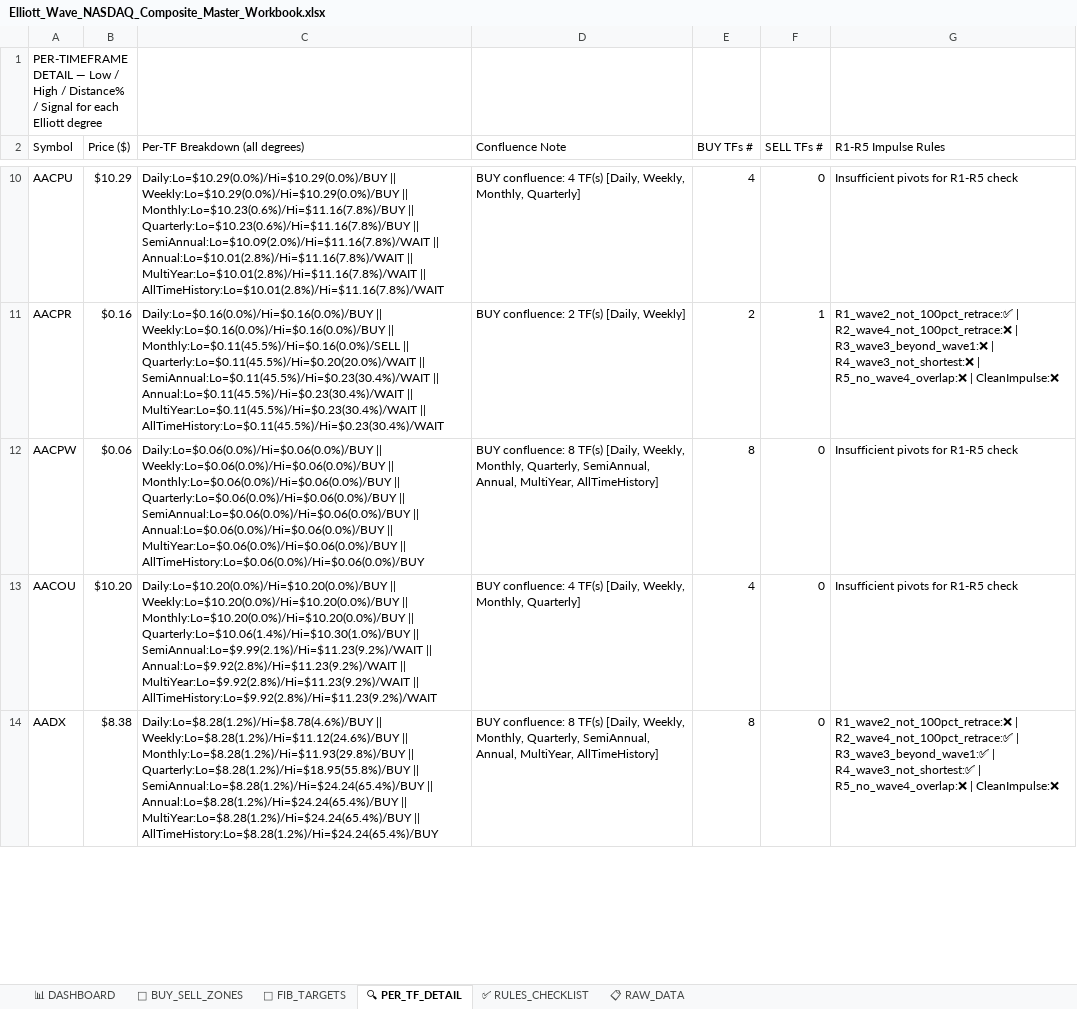
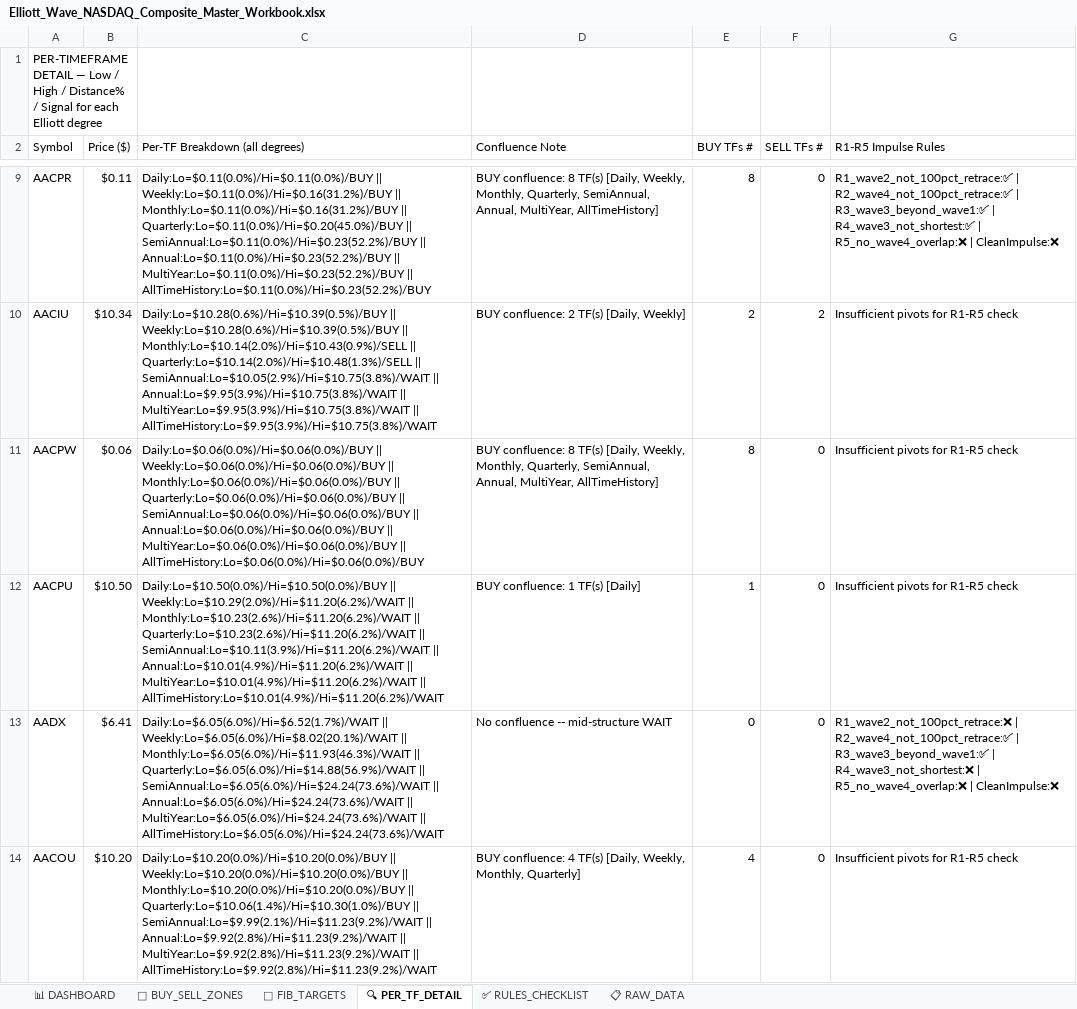
Before and after one commit to soumyabandi252/ElliottWaveApp3, an Excel workbook: Elliott_Wave_NASDAQ_Composite_Master_Workbook.xlsx, sheet 🔍 PER_TF_DETAIL, drawn as a sheet; only a part is shown, gaps mark what is left out; values as stored, in another font and other column widths than the file's, no cell formats; removed rows and columns are numbered as before the commit, all else as after; the diff covers the shown part only; the diff names each change by its address in the sheet, - before the commit and + after, or states it on an @@ line.

```diff
--- a/Elliott_Wave_NASDAQ_Composite_Master_Workbook.xlsx (sheet 🔍 PER_TF_DETAIL)
+++ b/Elliott_Wave_NASDAQ_Composite_Master_Workbook.xlsx (sheet 🔍 PER_TF_DETAIL)
-row 10: AACPU | $10.29 | Daily:Lo=$10.29(0.0%)/Hi=$10.29(0.0%)/BUY || Weekly:Lo=$10.29(0.0%)/Hi=$10.29(0.0%)/BUY || Monthly:Lo=$10.23(0.6%)/Hi=$11.16(7.8%)/BUY || Quarterly:Lo=$10.23(0.6%)/Hi=$11.16(7.8%)/BUY || SemiAnnual:Lo=$10.09(2.0%)/Hi=$11.16(7.8%)/WAIT || Annual:Lo=$10.01(2.8%)/Hi=$11.16(7.8%)/WAIT || MultiYear:Lo=$10.01(2.8%)/Hi=$11.16(7.8%)/WAIT || AllTimeHistory:Lo=$10.01(2.8%)/Hi=$11.16(7.8%)/WAIT | BUY confluence: 4 TF(s) [Daily, Weekly, Monthly, Quarterly] | 4 | 0 | Insufficient pivots for R1-R5 check
-B9 (Price ($)): $0.16
+B9 (Price ($)): $0.11
-C9 (Per-TF Breakdown (all degrees)): Daily:Lo=$0.16(0.0%)/Hi=$0.16(0.0%)/BUY || Weekly:Lo=$0.16(0.0%)/Hi=$0.16(0.0%)/BUY || Monthly:Lo=$0.11(45.5%)/Hi=$0.16(0.0%)/SELL || Quarterly:Lo=$0.11(45.5%)/Hi=$0.20(20.0%)/WAIT || SemiAnnual:Lo=$0.11(45.5%)/Hi=$0.23(30.4%)/WAIT || Annual:Lo=$0.11(45.5%)/Hi=$0.23(30.4%)/WAIT || MultiYear:Lo=$0.11(45.5%)/Hi=$0.23(30.4%)/WAIT || AllTimeHistory:Lo=$0.11(45.5%)/Hi=$0.23(30.4%)/WAIT
+C9 (Per-TF Breakdown (all degrees)): Daily:Lo=$0.11(0.0%)/Hi=$0.11(0.0%)/BUY || Weekly:Lo=$0.11(0.0%)/Hi=$0.16(31.2%)/BUY || Monthly:Lo=$0.11(0.0%)/Hi=$0.16(31.2%)/BUY || Quarterly:Lo=$0.11(0.0%)/Hi=$0.20(45.0%)/BUY || SemiAnnual:Lo=$0.11(0.0%)/Hi=$0.23(52.2%)/BUY || Annual:Lo=$0.11(0.0%)/Hi=$0.23(52.2%)/BUY || MultiYear:Lo=$0.11(0.0%)/Hi=$0.23(52.2%)/BUY || AllTimeHistory:Lo=$0.11(0.0%)/Hi=$0.23(52.2%)/BUY
-D9 (Confluence Note): BUY confluence: 2 TF(s) [Daily, Weekly]
+D9 (Confluence Note): BUY confluence: 8 TF(s) [Daily, Weekly, Monthly, Quarterly, SemiAnnual, Annual, MultiYear, AllTimeHistory]
-E9 (BUY TFs #): 2
+E9 (BUY TFs #): 8
-F9 (SELL TFs #): 1
+F9 (SELL TFs #): 0
-G9 (R1-R5 Impulse Rules): R1_wave2_not_100pct_retrace:✅ | R2_wave4_not_100pct_retrace:❌ | R3_wave3_beyond_wave1:❌ | R4_wave3_not_shortest:❌ | R5_no_wave4_overlap:❌…
+G9 (R1-R5 Impulse Rules): R1_wave2_not_100pct_retrace:✅ | R2_wave4_not_100pct_retrace:✅ | R3_wave3_beyond_wave1:✅ | R4_wave3_not_shortest:✅ | R5_no_wave4_overlap:❌…
+row 10: AACIU | $10.34 | Daily:Lo=$10.28(0.6%)/Hi=$10.39(0.5%)/BUY || Weekly:Lo=$10.28(0.6%)/Hi=$10.39(0.5%)/BUY || Monthly:Lo=$10.14(2.0%)/Hi=$10.43(0.9%)/SELL || Quarterly:Lo=$10.14(2.0%)/Hi=$10.48(1.3%)/SELL || SemiAnnual:Lo=$10.05(2.9%)/Hi=$10.75(3.8%)/WAIT || Annual:Lo=$9.95(3.9%)/Hi=$10.75(3.8%)/WAIT || MultiYear:Lo=$9.95(3.9%)/Hi=$10.75(3.8%)/WAIT || AllTimeHistory:Lo=$9.95(3.9%)/Hi=$10.75(3.8%)/WAIT | BUY confluence: 2 TF(s) [Daily, Weekly] | 2 | 2 | Insufficient pivots for R1-R5 check
+row 12: AACPU | $10.50 | Daily:Lo=$10.50(0.0%)/Hi=$10.50(0.0%)/BUY || Weekly:Lo=$10.29(2.0%)/Hi=$11.20(6.2%)/WAIT || Monthly:Lo=$10.23(2.6%)/Hi=$11.20(6.2%)/WAIT || Quarterly:Lo=$10.23(2.6%)/Hi=$11.20(6.2%)/WAIT || SemiAnnual:Lo=$10.11(3.9%)/Hi=$11.20(6.2%)/WAIT || Annual:Lo=$10.01(4.9%)/Hi=$11.20(6.2%)/WAIT || MultiYear:Lo=$10.01(4.9%)/Hi=$11.20(6.2%)/WAIT || AllTimeHistory:Lo=$10.01(4.9%)/Hi=$11.20(6.2%)/WAIT | BUY confluence: 1 TF(s) [Daily] | 1 | 0 | Insufficient pivots for R1-R5 check
+row 13: AADX | $6.41 | Daily:Lo=$6.05(6.0%)/Hi=$6.52(1.7%)/WAIT || Weekly:Lo=$6.05(6.0%)/Hi=$8.02(20.1%)/WAIT || Monthly:Lo=$6.05(6.0%)/Hi=$11.93(46.3%)/WAIT || Quarterly:Lo=$6.05(6.0%)/Hi=$14.88(56.9%)/WAIT || SemiAnnual:Lo=$6.05(6.0%)/Hi=$24.24(73.6%)/WAIT || Annual:Lo=$6.05(6.0%)/Hi=$24.24(73.6%)/WAIT || MultiYear:Lo=$6.05(6.0%)/Hi=$24.24(73.6%)/WAIT || AllTimeHistory:Lo=$6.05(6.0%)/Hi=$24.24(73.6%)/WAIT | No confluence -- mid-structure WAIT | 0 | 0 | R1_wave2_not_100pct_retrace:❌ | R2_wave4_not_100pct_retrace:✅ | R3_wave3_beyond_wave1:✅ | R4_wave3_not_shortest:❌ | R5_no_wave4_overlap:❌ | CleanImpulse:❌
-row 14: AADX | $8.38 | Daily:Lo=$8.28(1.2%)/Hi=$8.78(4.6%)/BUY || Weekly:Lo=$8.28(1.2%)/Hi=$11.12(24.6%)/BUY || Monthly:Lo=$8.28(1.2%)/Hi=$11.93(29.8%)/BUY || Quarterly:Lo=$8.28(1.2%)/Hi=$18.95(55.8%)/BUY || SemiAnnual:Lo=$8.28(1.2%)/Hi=$24.24(65.4%)/BUY || Annual:Lo=$8.28(1.2%)/Hi=$24.24(65.4%)/BUY || MultiYear:Lo=$8.28(1.2%)/Hi=$24.24(65.4%)/BUY || AllTimeHistory:Lo=$8.28(1.2%)/Hi=$24.24(65.4%)/BUY | BUY confluence: 8 TF(s) [Daily, Weekly, Monthly, Quarterly, SemiAnnual, Annual, MultiYear, AllTimeHistory] | 8 | 0 | R1_wave2_not_100pct_retrace:❌ | R2_wave4_not_100pct_retrace:✅ | R3_wave3_beyond_wave1:✅ | R4_wave3_not_shortest:✅ | R5_no_wave4_overlap:❌ | CleanImpulse:❌
```
Also changed, not shown: 55 added rows, 58 removed rows and 599 edited cells elsewhere in this sheet, sheet 📋 RAW_DATA, sheet 📐 FIB_TARGETS, sheet 📊 DASHBOARD, sheet 🎯 BUY_SELL_ZONES, cell formats.
